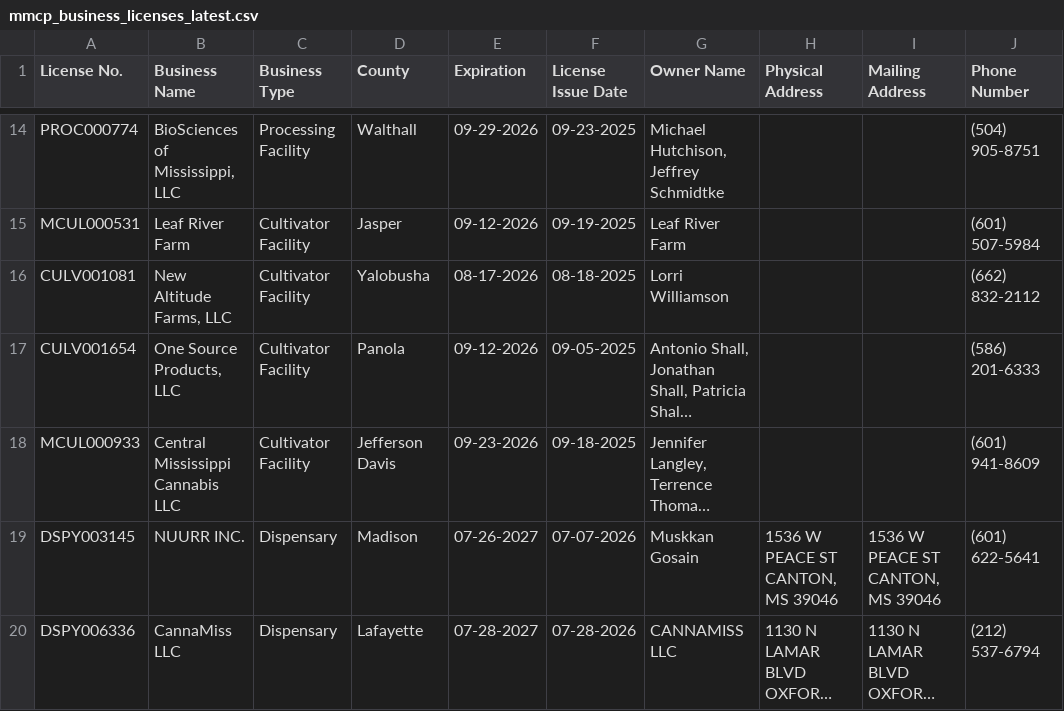
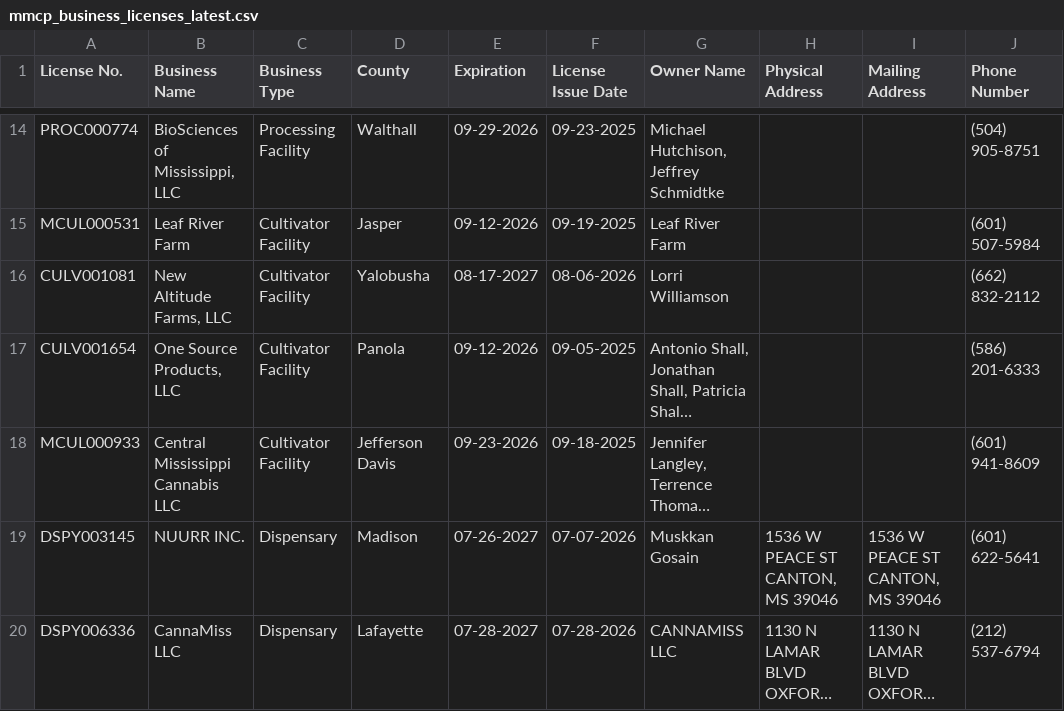
Before and after one commit to Booman008/3ma-legislative-map, a CSV file: CSV Imports/mmcp_business_licenses_latest.csv, drawn as a sheet; only a part is shown, gaps mark what is left out; long unchanged cells end in …; the diff covers the shown part only; the diff names each change by its address in the sheet, - before the commit and + after, or states it on an @@ line.

```diff
--- a/CSV Imports/mmcp_business_licenses_latest.csv
+++ b/CSV Imports/mmcp_business_licenses_latest.csv
-E16 (Expiration): 08-17-2026
+E16 (Expiration): 08-17-2027
-F16 (License Issue Date): 08-18-2025
+F16 (License Issue Date): 08-06-2026
```
Also changed, not shown: 1 added row and 4 edited cells elsewhere in this file, CSV Imports/mmcp_county_metrics_latest.csv, 4 other files.
